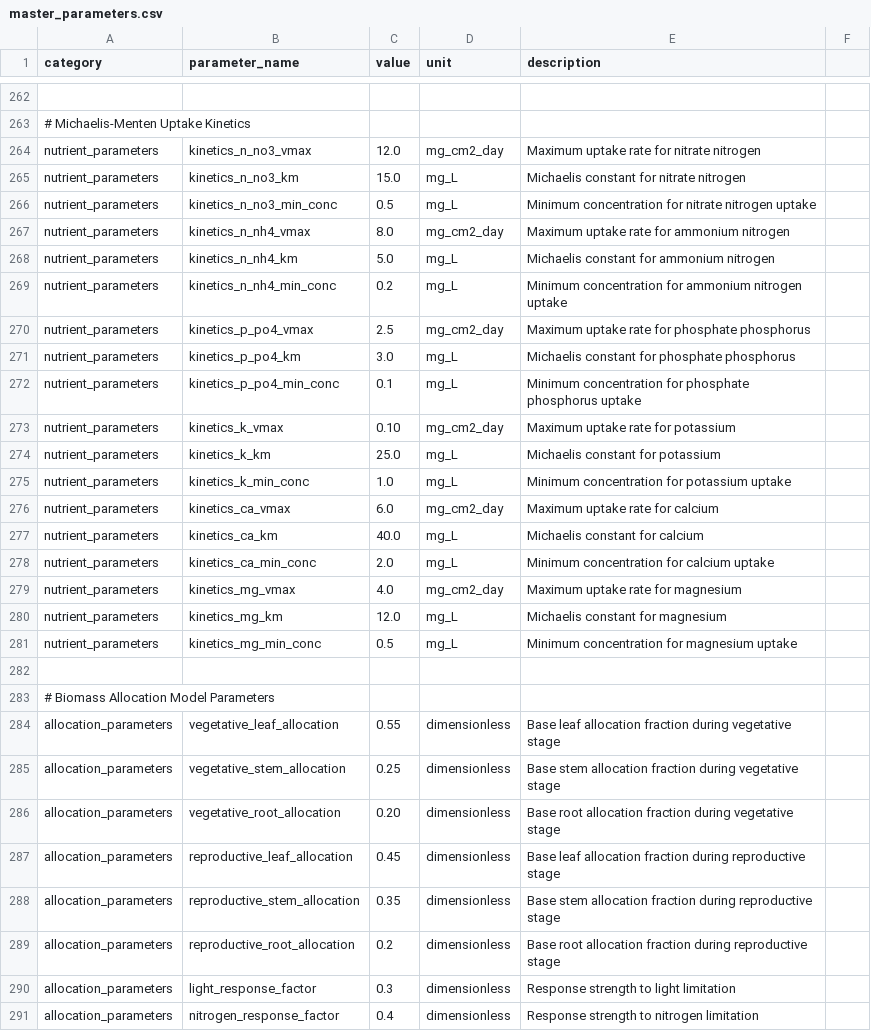
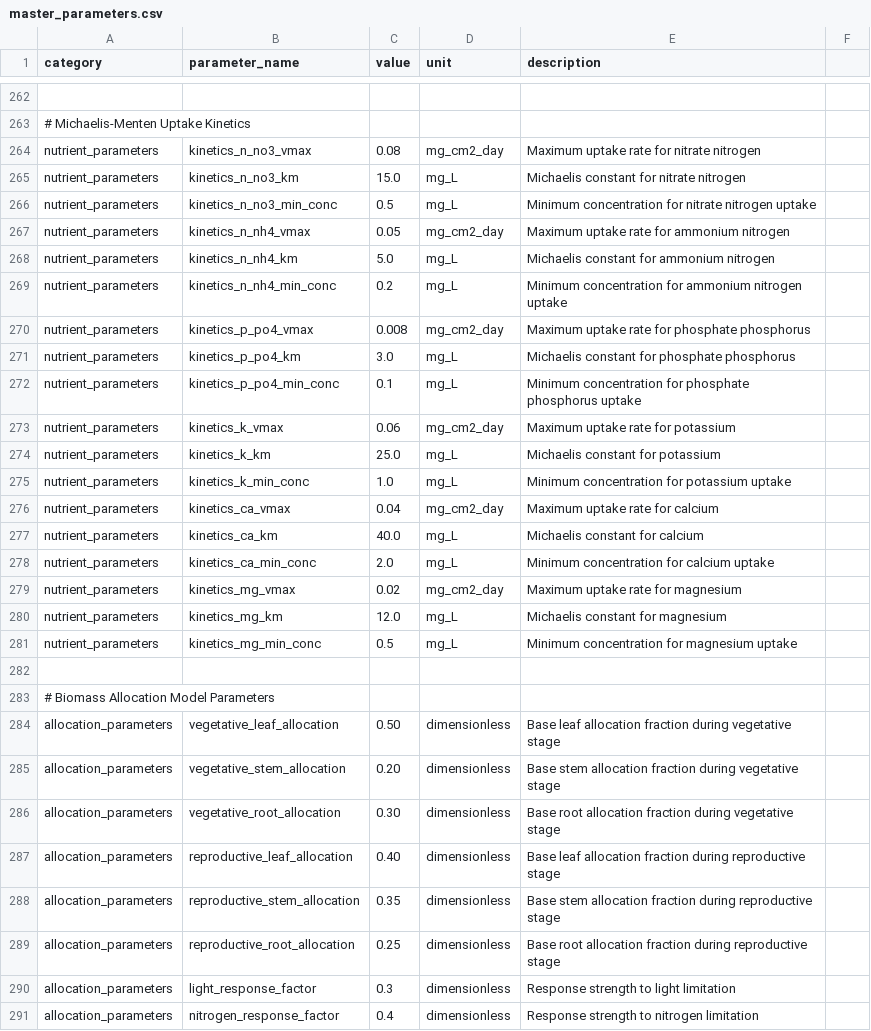
Before and after one commit to kapil-161/hydroponic_python, a CSV file: input/master_parameters.csv, drawn as a sheet; only a part is shown, gaps mark what is left out; the diff covers the shown part only; the diff names each change by its address in the sheet, - before the commit and + after, or states it on an @@ line.

```diff
--- a/input/master_parameters.csv
+++ b/input/master_parameters.csv
-C264 (value): 12.0
+C264 (value): 0.08
-C267 (value): 8.0
+C267 (value): 0.05
-C270 (value): 2.5
+C270 (value): 0.008
-C273 (value): 0.10
+C273 (value): 0.06
-C276 (value): 6.0
+C276 (value): 0.04
-C279 (value): 4.0
+C279 (value): 0.02
-C284 (value): 0.55
+C284 (value): 0.50
-C285 (value): 0.25
+C285 (value): 0.20
-C286 (value): 0.20
+C286 (value): 0.30
-C287 (value): 0.45
+C287 (value): 0.40
-C289 (value): 0.2
+C289 (value): 0.25
```
Also changed, not shown: 21 edited cells elsewhere in this file, 7 other files.
